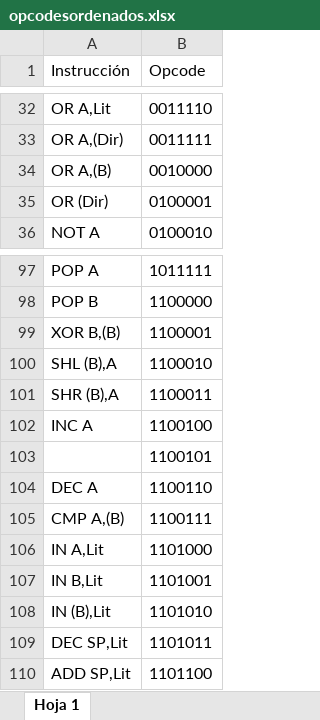
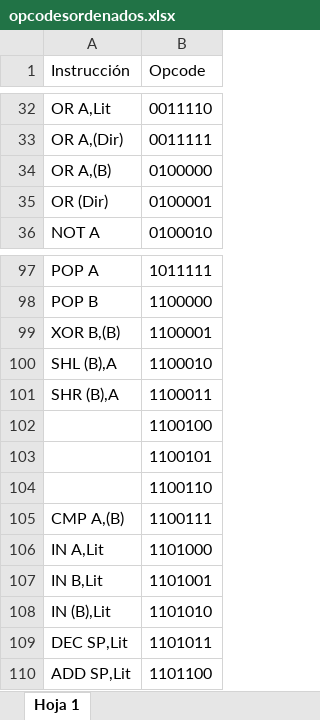
Before and after one commit to nacosta-cl/OldArq, an Excel workbook: opcodesordenados.xlsx, sheet Hoja 1, drawn as a sheet; only a part is shown, gaps mark what is left out; values as stored, in another font and other column widths than the file's, no borders; the diff names each change by its address in the sheet, - before the commit and + after, or states it on an @@ line.

Commit message:
Opcodes ordenados
Pequeño detalle

```diff
--- a/opcodesordenados.xlsx (sheet Hoja 1)
+++ b/opcodesordenados.xlsx (sheet Hoja 1)
-B34 (Opcode): 0010000
+B34 (Opcode): 0100000
-A102 (Instrucción): INC A
+A102 (Instrucción): (empty)
-A104 (Instrucción): DEC A
+A104 (Instrucción): (empty)
```
